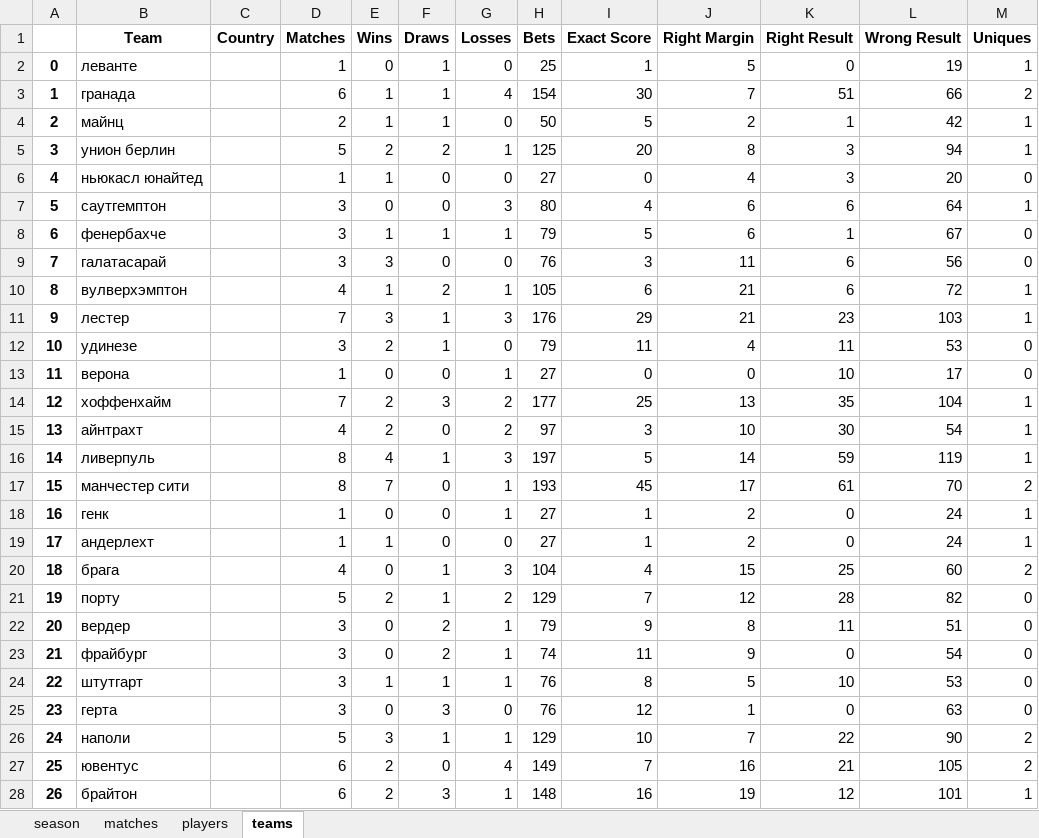
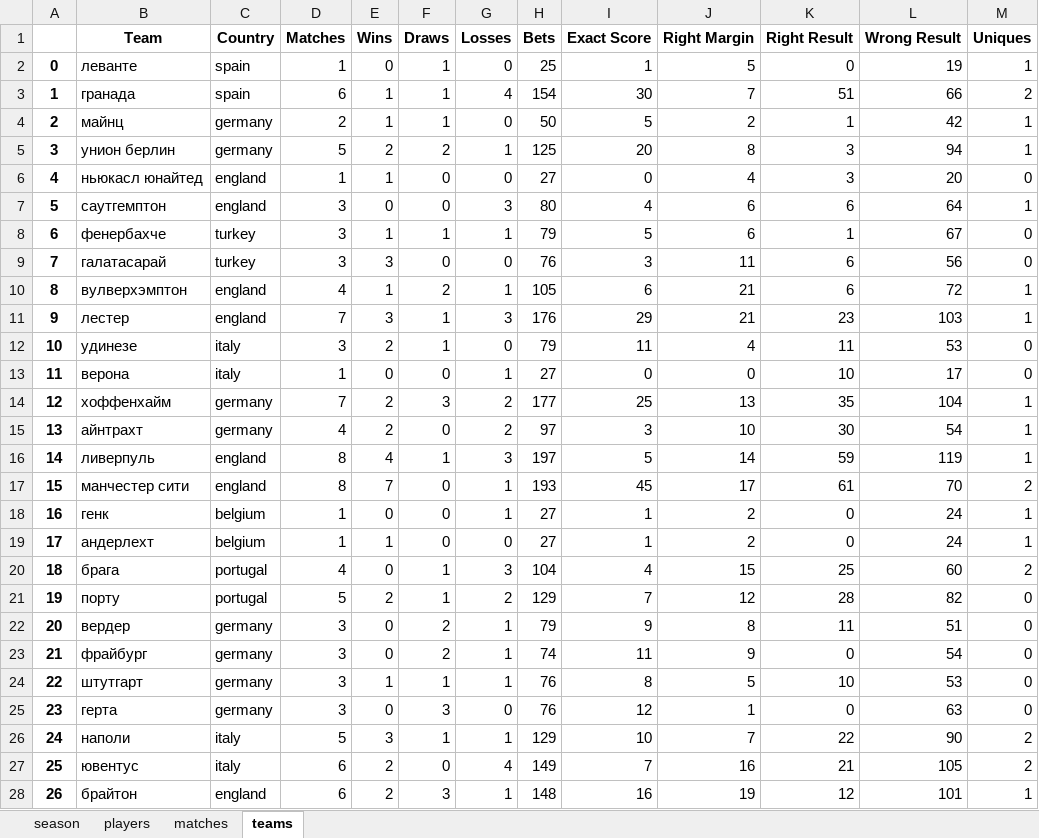
Before and after one commit to melanator/euroleague, an Excel workbook: output/season_12/season_12.xlsx, sheet teams, drawn as a sheet; only a part is shown; values as stored, in another font and other column widths than the file's, no borders; the diff covers the shown part only; the diff names each change by its address in the sheet, - before the commit and + after, or states it on an @@ line.

```diff
--- a/output/season_12/season_12.xlsx (sheet teams)
+++ b/output/season_12/season_12.xlsx (sheet teams)
@@ sheet tab order changed: season | players | matches | teams @@
-C2:C3 (Country): (empty)
+C2:C3 (Country): spain
-C4:C5 (Country): (empty)
+C4:C5 (Country): germany
-C6:C7 (Country): (empty)
+C6:C7 (Country): england
-C8:C9 (Country): (empty)
+C8:C9 (Country): turkey
-C10:C11 (Country): (empty)
+C10:C11 (Country): england
-C12:C13 (Country): (empty)
+C12:C13 (Country): italy
-C14:C15 (Country): (empty)
+C14:C15 (Country): germany
-C16:C17 (Country): (empty)
+C16:C17 (Country): england
-C18:C19 (Country): (empty)
+C18:C19 (Country): belgium
-C20:C21 (Country): (empty)
+C20:C21 (Country): portugal
-C22:C25 (Country): (empty)
+C22:C25 (Country): germany
-C26:C27 (Country): (empty)
+C26:C27 (Country): italy
-C28 (Country): (empty)
+C28 (Country): england
```
Also changed, not shown: 86 edited cells elsewhere in this sheet, sheet matches, output/season_11/season_11.xlsx, output/season_9/season_9.xlsx, 4 other files.
